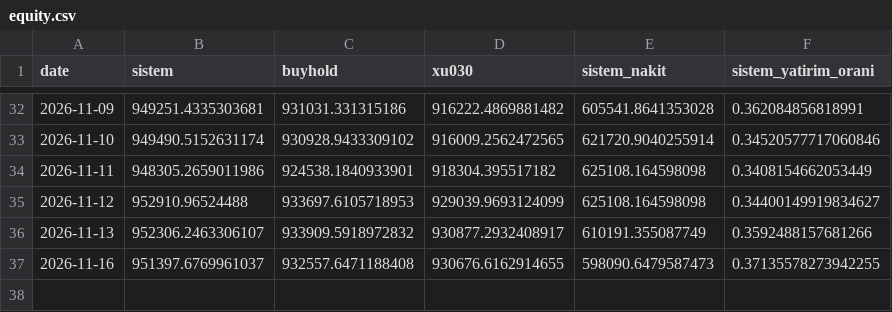
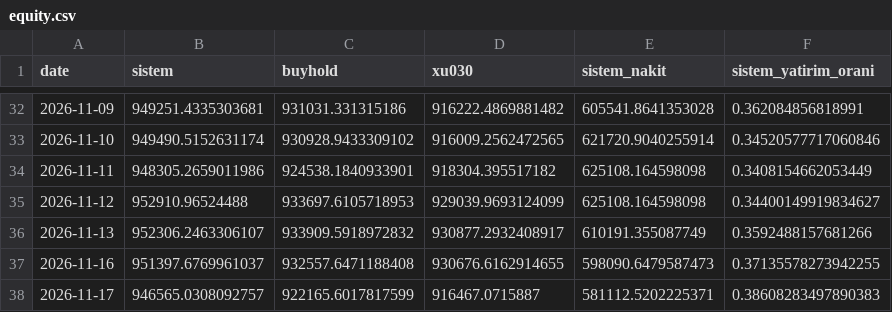
Before and after one commit to efehandereci-arch/meta-labeling-research, a CSV file: paper/equity.csv, drawn as a sheet; only a part is shown, gaps mark what is left out; the diff names each change by its address in the sheet, - before the commit and + after, or states it on an @@ line.

```diff
--- a/paper/equity.csv
+++ b/paper/equity.csv
+row 38: 2026-11-17 | 946565.0308092757 | 922165.6017817599 | 916467.0715887 | 581112.5202225371 | 0.38608283497890383
```
Also changed, not shown: paper/decisions.csv, paper/trades.csv, 2 other files.
